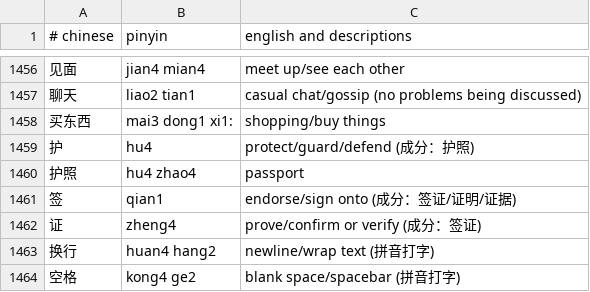
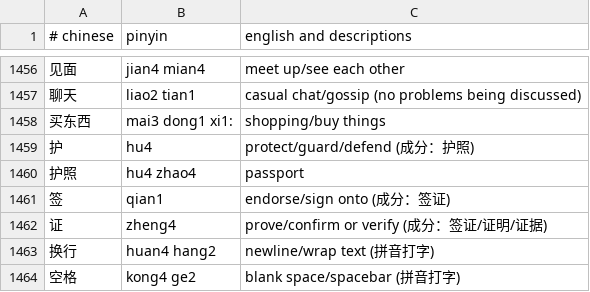
Before and after one commit to nickrusso42518/zhong, a CSV file: inputs/default.csv, drawn as a sheet; only a part is shown, gaps mark what is left out.

Commit message:
words [ci skip]

```diff
--- a/inputs/default.csv
+++ b/inputs/default.csv
@@ -1460,4 +1460,4 @@
 护照,hu4 zhao4,passport
-签,qian1,endorse/sign onto (成分：签证/证明/证据)
-证,zheng4,prove/confirm or verify (成分：签证)
+签,qian1,endorse/sign onto (成分：签证)
+证,zheng4,prove/confirm or verify (成分：签证/证明/证据)
 换行,huan4 hang2,newline/wrap text (拼音打字)
```
